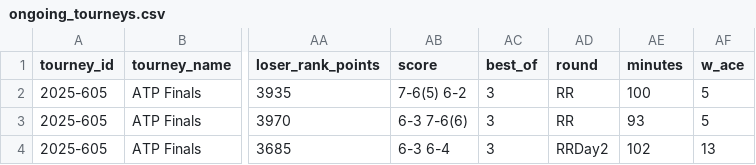
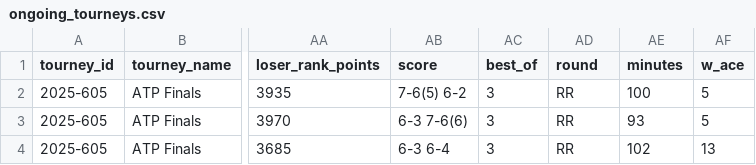
Before and after one commit to Tennismylife/TML-Database, a CSV file: ongoing_tourneys.csv, drawn as a sheet; only a part is shown, gaps mark what is left out; the diff names each change by its address in the sheet, - before the commit and + after, or states it on an @@ line.

Commit message:
Update ongoing_tourneys.csv

```diff
--- a/ongoing_tourneys.csv
+++ b/ongoing_tourneys.csv
-AD4 (round): RRDay2
+AD4 (round): RR
```
